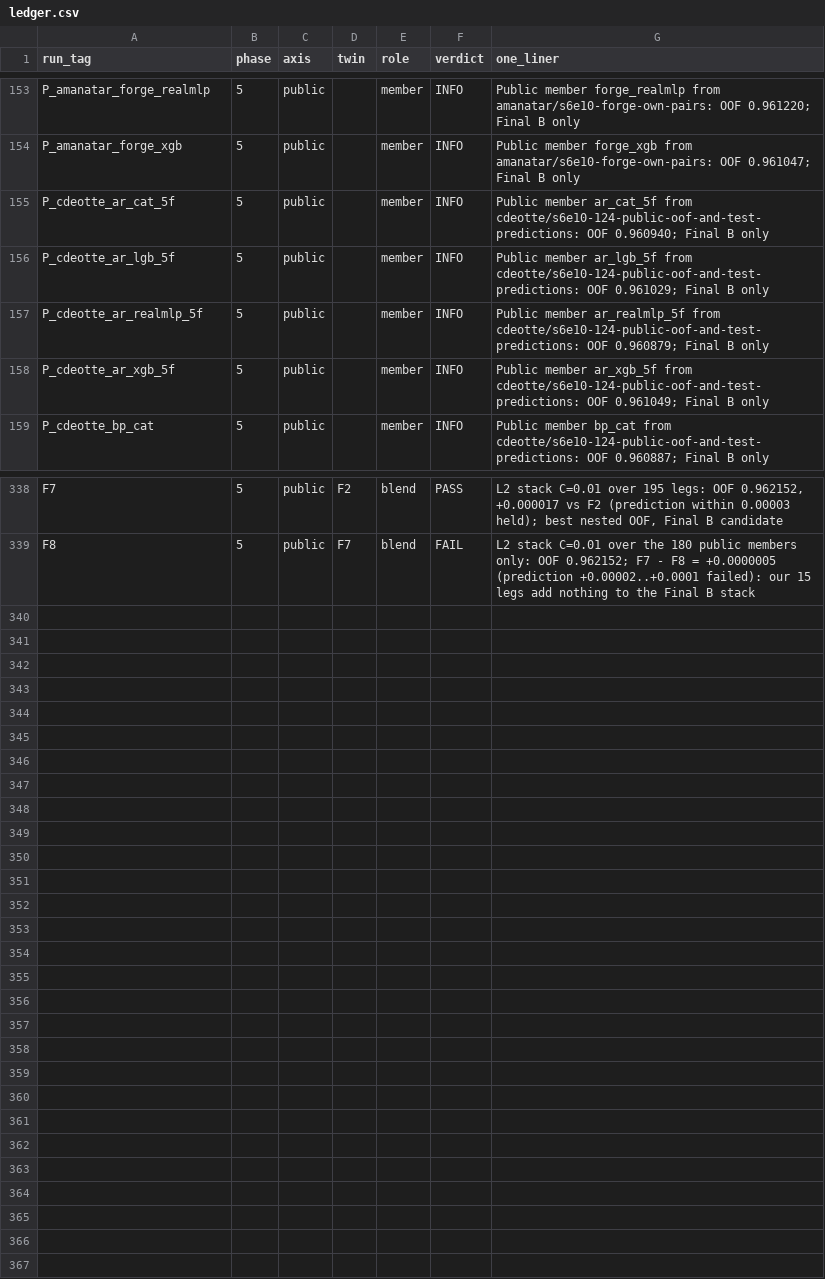
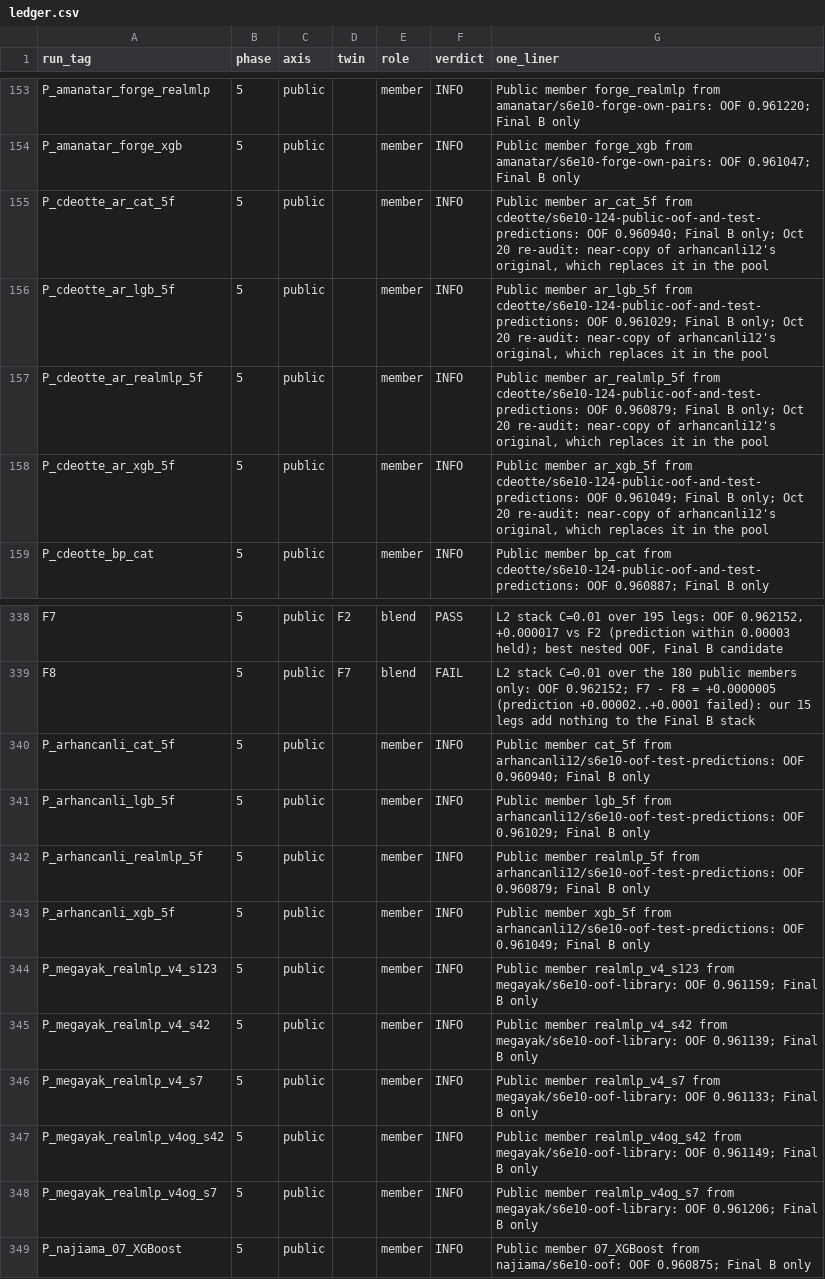
Before and after one commit to gccarno/kaggle_playground_s6e10, a CSV file: experiments/ledger.csv, drawn as a sheet; only a part is shown, gaps mark what is left out.

```diff
--- a/experiments/ledger.csv
+++ b/experiments/ledger.csv
@@ -154,6 +154,6 @@ P_amanatar_forge_realmlp,5,public,,member,INFO,Public member forge_realmlp from
 P_amanatar_forge_xgb,5,public,,member,INFO,Public member forge_xgb from amanatar/s6e10-forge-own-pairs: OOF 0.961047; Final B only
-P_cdeotte_ar_cat_5f,5,public,,member,INFO,Public member ar_cat_5f from cdeotte/s6e10-124-public-oof-and-test-predictions: OOF 0.960940; Final B only
-P_cdeotte_ar_lgb_5f,5,public,,member,INFO,Public member ar_lgb_5f from cdeotte/s6e10-124-public-oof-and-test-predictions: OOF 0.961029; Final B only
-P_cdeotte_ar_realmlp_5f,5,public,,member,INFO,Public member ar_realmlp_5f from cdeotte/s6e10-124-public-oof-and-test-predictions: OOF 0.960879; Final B only
-P_cdeotte_ar_xgb_5f,5,public,,member,INFO,Public member ar_xgb_5f from cdeotte/s6e10-124-public-oof-and-test-predictions: OOF 0.961049; Final B only
+P_cdeotte_ar_cat_5f,5,public,,member,INFO,"Public member ar_cat_5f from cdeotte/s6e10-124-public-oof-and-test-predictions: OOF 0.960940; Final B only; Oct 20 re-audit: near-copy of arhancanli12's original, which replaces it in the pool"
+P_cdeotte_ar_lgb_5f,5,public,,member,INFO,"Public member ar_lgb_5f from cdeotte/s6e10-124-public-oof-and-test-predictions: OOF 0.961029; Final B only; Oct 20 re-audit: near-copy of arhancanli12's original, which replaces it in the pool"
+P_cdeotte_ar_realmlp_5f,5,public,,member,INFO,"Public member ar_realmlp_5f from cdeotte/s6e10-124-public-oof-and-test-predictions: OOF 0.960879; Final B only; Oct 20 re-audit: near-copy of arhancanli12's original, which replaces it in the pool"
+P_cdeotte_ar_xgb_5f,5,public,,member,INFO,"Public member ar_xgb_5f from cdeotte/s6e10-124-public-oof-and-test-predictions: OOF 0.961049; Final B only; Oct 20 re-audit: near-copy of arhancanli12's original, which replaces it in the pool"
 P_cdeotte_bp_cat,5,public,,member,INFO,Public member bp_cat from cdeotte/s6e10-124-public-oof-and-test-predictions: OOF 0.960887; Final B only
@@ -339 +339,11 @@ F7,5,public,F2,blend,PASS,"L2 stack C=0.01 over 195 legs: OOF 0.962152, +0.00001
 F8,5,public,F7,blend,FAIL,L2 stack C=0.01 over the 180 public members only: OOF 0.962152; F7 - F8 = +0.0000005 (prediction +0.00002..+0.0001 failed): our 15 legs add nothing to the Final B stack
+P_arhancanli_cat_5f,5,public,,member,INFO,Public member cat_5f from arhancanli12/s6e10-oof-test-predictions: OOF 0.960940; Final B only
+P_arhancanli_lgb_5f,5,public,,member,INFO,Public member lgb_5f from arhancanli12/s6e10-oof-test-predictions: OOF 0.961029; Final B only
+P_arhancanli_realmlp_5f,5,public,,member,INFO,Public member realmlp_5f from arhancanli12/s6e10-oof-test-predictions: OOF 0.960879; Final B only
+P_arhancanli_xgb_5f,5,public,,member,INFO,Public member xgb_5f from arhancanli12/s6e10-oof-test-predictions: OOF 0.961049; Final B only
+P_megayak_realmlp_v4_s123,5,public,,member,INFO,Public member realmlp_v4_s123 from megayak/s6e10-oof-library: OOF 0.961159; Final B only
+P_megayak_realmlp_v4_s42,5,public,,member,INFO,Public member realmlp_v4_s42 from megayak/s6e10-oof-library: OOF 0.961139; Final B only
+P_megayak_realmlp_v4_s7,5,public,,member,INFO,Public member realmlp_v4_s7 from megayak/s6e10-oof-library: OOF 0.961133; Final B only
+P_megayak_realmlp_v4og_s42,5,public,,member,INFO,Public member realmlp_v4og_s42 from megayak/s6e10-oof-library: OOF 0.961149; Final B only
+P_megayak_realmlp_v4og_s7,5,public,,member,INFO,Public member realmlp_v4og_s7 from megayak/s6e10-oof-library: OOF 0.961206; Final B only
+P_najiama_07_XGBoost,5,public,,member,INFO,Public member 07_XGBoost from najiama/s6e10-oof: OOF 0.960875; Final B only
```
Also changed, not shown: experiments/runs.csv, 4 other files.
